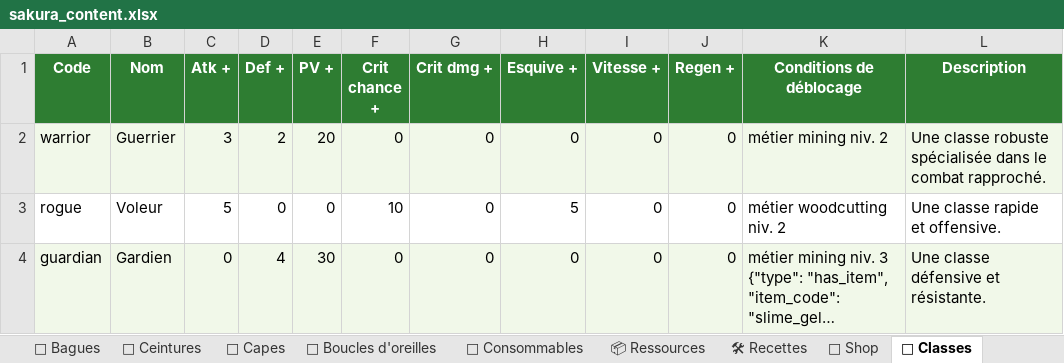
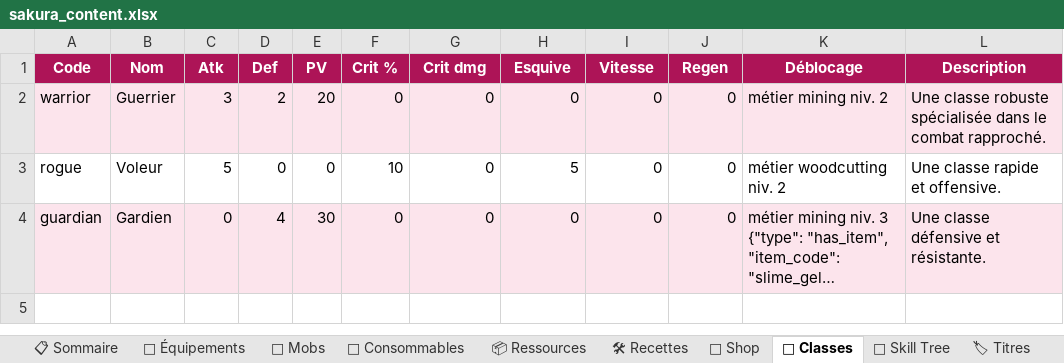
Before and after one commit to AltanDURAN/SakuraLeveling, an Excel workbook: docs/sakura_content.xlsx, sheet 🧬 Classes, drawn as a sheet; long unchanged cells end in …; values as stored, in another font and other column widths than the file's, no borders; the diff names each change by its address in the sheet, - before the commit and + after, or states it on an @@ line.

```diff
--- a/docs/sakura_content.xlsx (sheet 🧬 Classes)
+++ b/docs/sakura_content.xlsx (sheet 🧬 Classes)
-sheet tab: 💍 Bagues
-sheet tab: 🧵 Ceintures
-sheet tab: 🦻 Boucles d'oreilles
+sheet tab: 🎽 Équipements
-A1:L1 fill: #2E7D32
+A1:L1 fill: #AD1457
-C1: Atk +
+C1: Atk
-D1: Def +
+D1: Def
-E1: PV +
+E1: PV
-F1: Crit chance +
+F1: Crit %
-G1: Crit dmg +
+G1: Crit dmg
-H1: Esquive +
+H1: Esquive
-I1: Vitesse +
+I1: Vitesse
-J1: Regen +
+J1: Regen
-K1: Conditions de déblocage
+K1: Déblocage
```
Also changed, not shown: sheet ⚙ Calibrage, sheet 👹 Mobs, sheet 📋 Sommaire, sheet 🐉 World Bosses, sheet 🏪 Shop, sheet 🌳 Skill Tree, 5 more sheets, other sheet tabs, 2 other files.
